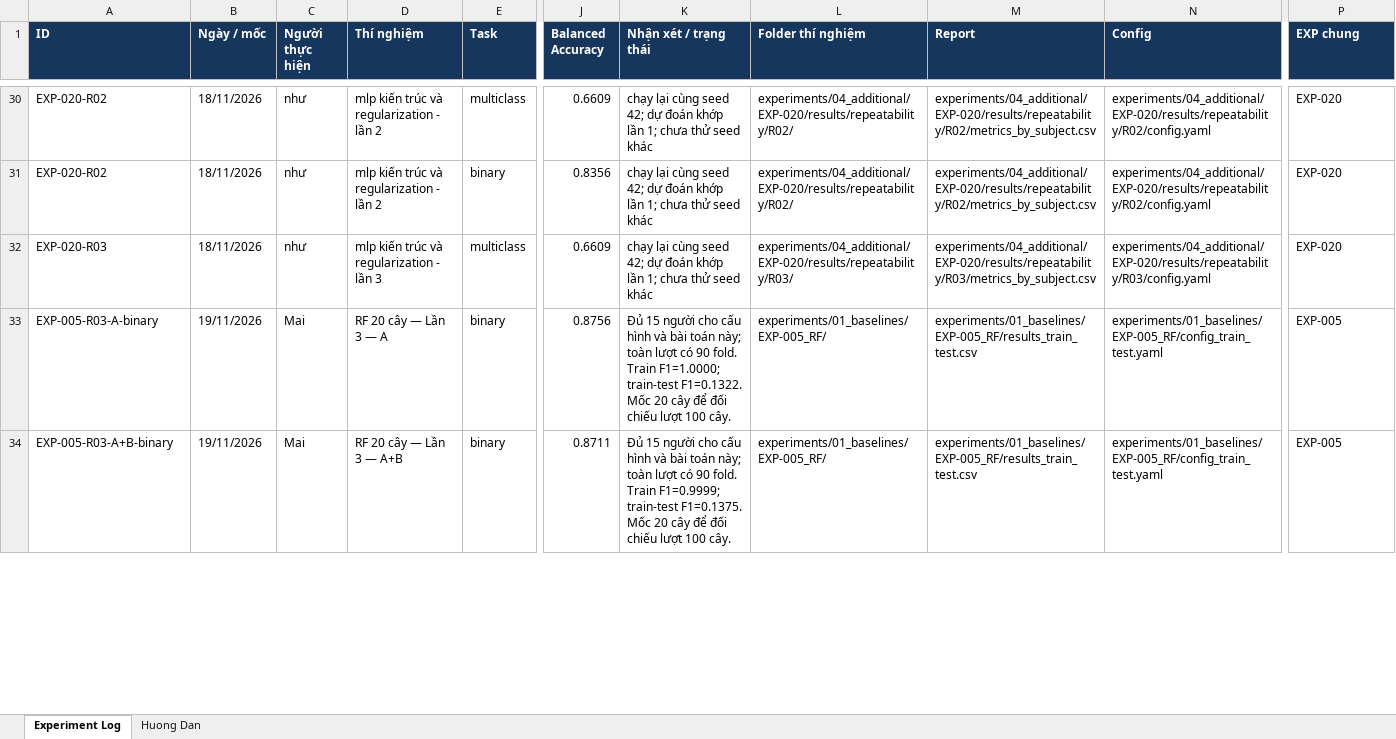
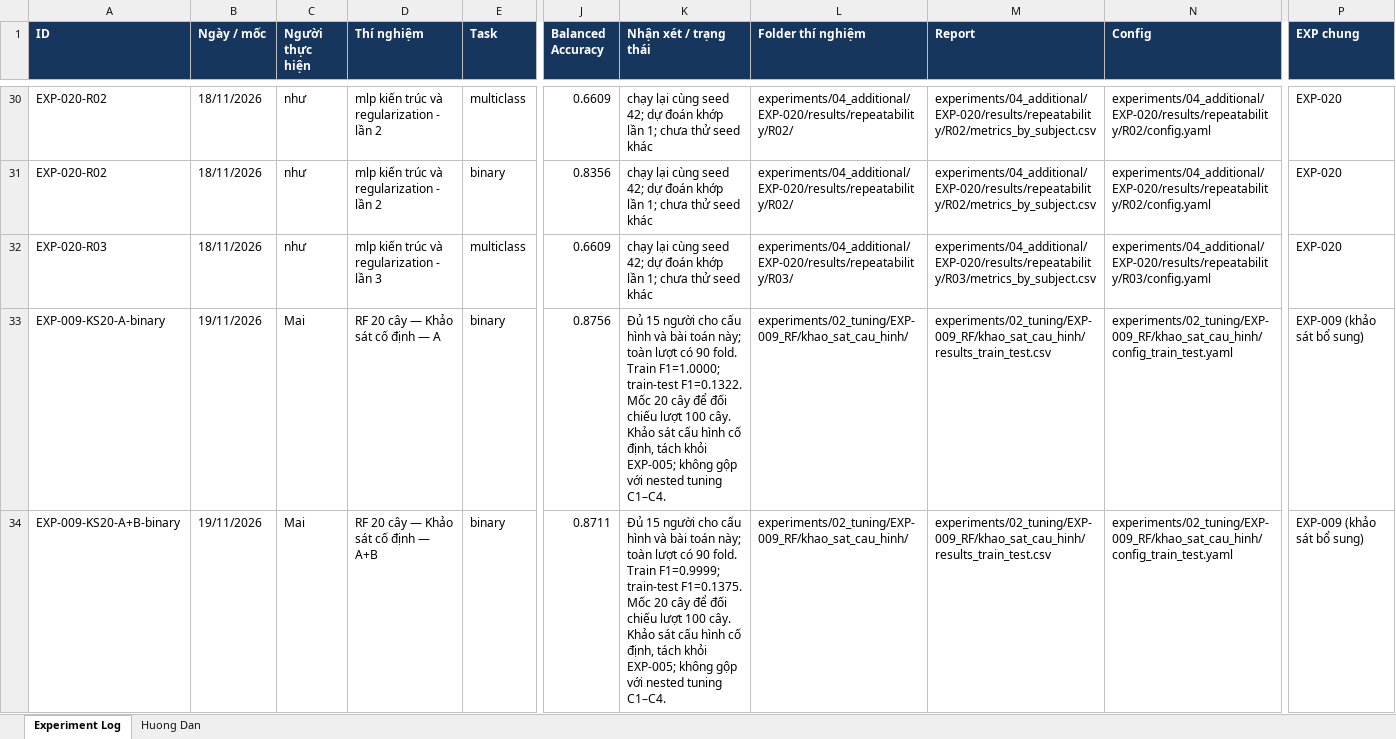
Before and after one commit to thaitran14072006/SGU26_Group09_Machine_Learning, an Excel workbook: wesad-stress-detection/experiments/experiments_logs.xlsx, sheet Experiment Log, drawn as a sheet; only a part is shown, gaps mark what is left out; values as stored, in another font and other column widths than the file's, no borders; the diff covers the shown part only; the diff names each change by its address in the sheet, - before the commit and + after, or states it on an @@ line.

Commit message:
tách file exp005 thêm vào exp009

```diff
--- a/wesad-stress-detection/experiments/experiments_logs.xlsx (sheet Experiment Log)
+++ b/wesad-stress-detection/experiments/experiments_logs.xlsx (sheet Experiment Log)
-A33 (ID): EXP-005-R03-A-binary
+A33 (ID): EXP-009-KS20-A-binary
-D33 (Thí nghiệm): RF 20 cây — Lần 3 — A
+D33 (Thí nghiệm): RF 20 cây — Khảo sát cố định — A
-K33 (Nhận xét / trạng thái): …100 cây.
+K33 (Nhận xét / trạng thái): …100 cây. Khảo sát cấu hình cố định, tách khỏi EXP-005; không gộp với nested tuning C1–C4.
-L33:L34 (Folder thí nghiệm): experiments/01_baselines/EXP-005_RF/
+L33:L34 (Folder thí nghiệm): experiments/02_tuning/EXP-009_RF/khao_sat_cau_hinh/
-M33:M34 (Report): experiments/01_baselines/EXP-005_RF/results_train_test.csv
+M33:M34 (Report): experiments/02_tuning/EXP-009_RF/khao_sat_cau_hinh/results_train_test.csv
-N33:N34 (Config): experiments/01_baselines/EXP-005_RF/config_train_test.yaml
+N33:N34 (Config): experiments/02_tuning/EXP-009_RF/khao_sat_cau_hinh/config_train_test.yaml
-P33:P34 (EXP chung): EXP-005
+P33:P34 (EXP chung): EXP-009 (khảo sát bổ sung)
-A34 (ID): EXP-005-R03-A+B-binary
+A34 (ID): EXP-009-KS20-A+B-binary
-D34 (Thí nghiệm): RF 20 cây — Lần 3 — A+B
+D34 (Thí nghiệm): RF 20 cây — Khảo sát cố định — A+B
-K34 (Nhận xét / trạng thái): …100 cây.
+K34 (Nhận xét / trạng thái): …100 cây. Khảo sát cấu hình cố định, tách khỏi EXP-005; không gộp với nested tuning C1–C4.
```
Also changed, not shown: 70 edited cells elsewhere in this sheet, 24 other files.
